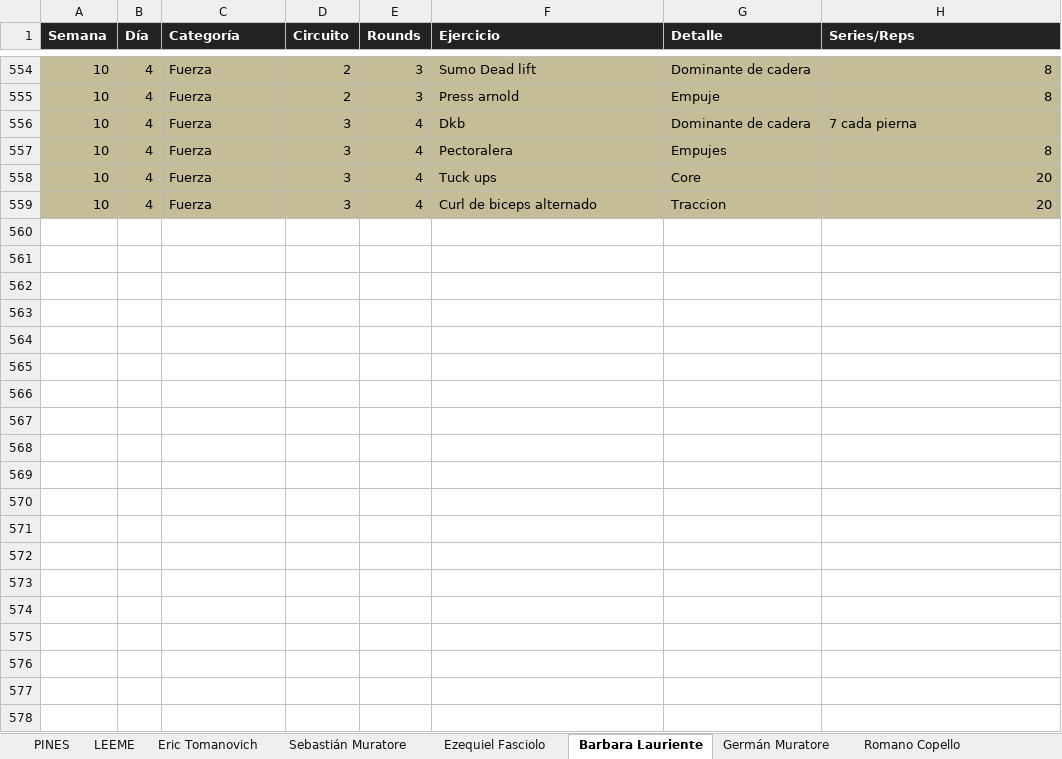
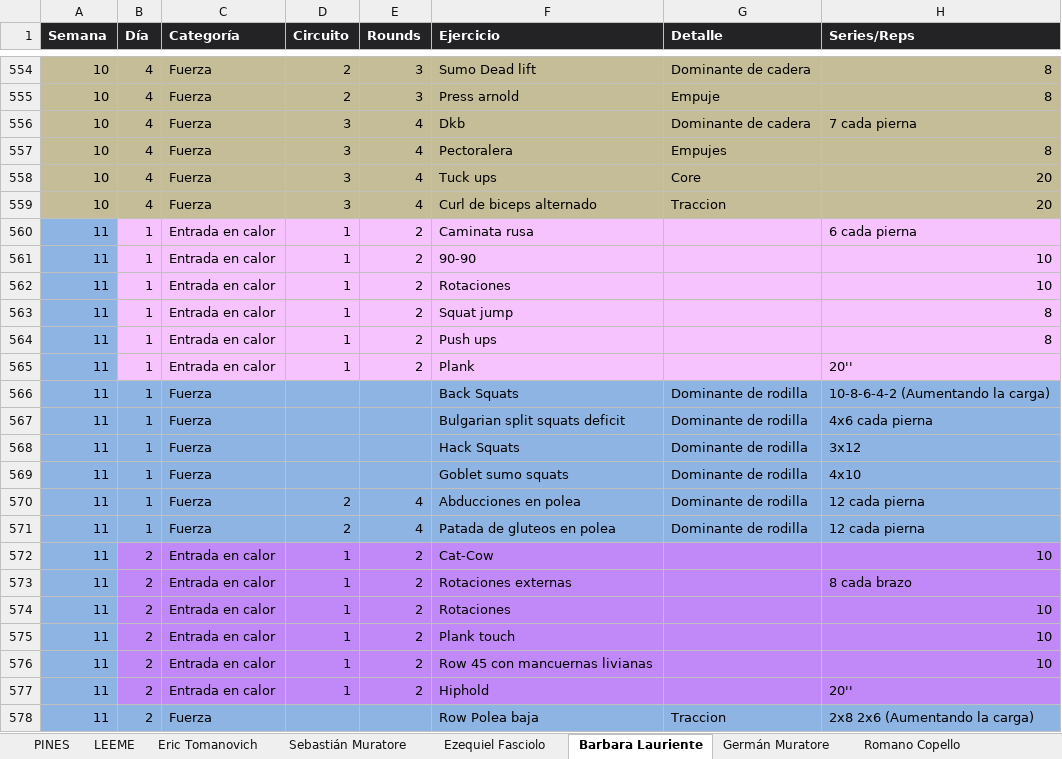
Before and after one commit to erictomanovich-web/profe.eric.app, an Excel workbook: pwa/rutinas.xlsx, sheet Barbara Lauriente, drawn as a sheet; only a part is shown, gaps mark what is left out; values as stored, in another font and other column widths than the file's, no borders; the diff covers the shown part only; the diff names each change by its address in the sheet, - before the commit and + after, or states it on an @@ line.

```diff
--- a/pwa/rutinas.xlsx (sheet Barbara Lauriente)
+++ b/pwa/rutinas.xlsx (sheet Barbara Lauriente)
+row 560: 11 | 1 | Entrada en calor | 1 | 2 | Caminata rusa |  | 6 cada pierna
+row 561: 11 | 1 | Entrada en calor | 1 | 2 | 90-90 |  | 10
+row 562: 11 | 1 | Entrada en calor | 1 | 2 | Rotaciones |  | 10
+row 563: 11 | 1 | Entrada en calor | 1 | 2 | Squat jump |  | 8
+row 564: 11 | 1 | Entrada en calor | 1 | 2 | Push ups |  | 8
+row 565: 11 | 1 | Entrada en calor | 1 | 2 | Plank |  | 20''
+row 566: 11 | 1 | Fuerza |  |  | Back Squats | Dominante de rodilla | 10-8-6-4-2 (Aumentando la carga)
+row 567: 11 | 1 | Fuerza |  |  | Bulgarian split squats deficit | Dominante de rodilla | 4x6 cada pierna
+row 568: 11 | 1 | Fuerza |  |  | Hack Squats | Dominante de rodilla | 3x12
+row 569: 11 | 1 | Fuerza |  |  | Goblet sumo squats | Dominante de rodilla | 4x10
+row 570: 11 | 1 | Fuerza | 2 | 4 | Abducciones en polea | Dominante de rodilla | 12 cada pierna
+row 571: 11 | 1 | Fuerza | 2 | 4 | Patada de gluteos en polea | Dominante de rodilla | 12 cada pierna
+row 572: 11 | 2 | Entrada en calor | 1 | 2 | Cat-Cow |  | 10
+row 573: 11 | 2 | Entrada en calor | 1 | 2 | Rotaciones externas |  | 8 cada brazo
+row 574: 11 | 2 | Entrada en calor | 1 | 2 | Rotaciones |  | 10
+row 575: 11 | 2 | Entrada en calor | 1 | 2 | Plank touch |  | 10
+row 576: 11 | 2 | Entrada en calor | 1 | 2 | Row 45 con mancuernas livianas |  | 10
+row 577: 11 | 2 | Entrada en calor | 1 | 2 | Hiphold |  | 20''
+row 578: 11 | 2 | Fuerza |  |  | Row Polea baja | Traccion | 2x8 2x6 (Aumentando la carga)
```
Also changed, not shown: 38 added rows elsewhere in this sheet, sheet Rocio Duchi, sheet Germán Muratore, sheet Elio Acevedo, sheet Romano Copello, sheet Leo Lewis, sheet Eric Tomanovich.
